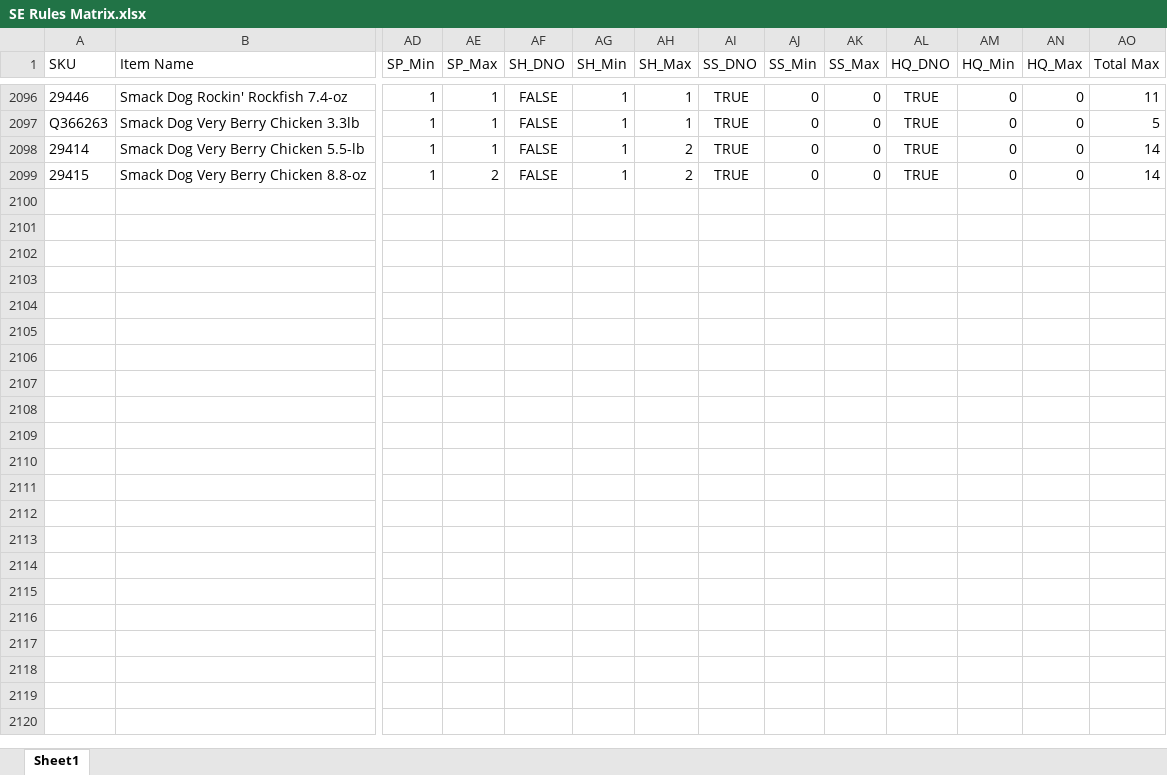
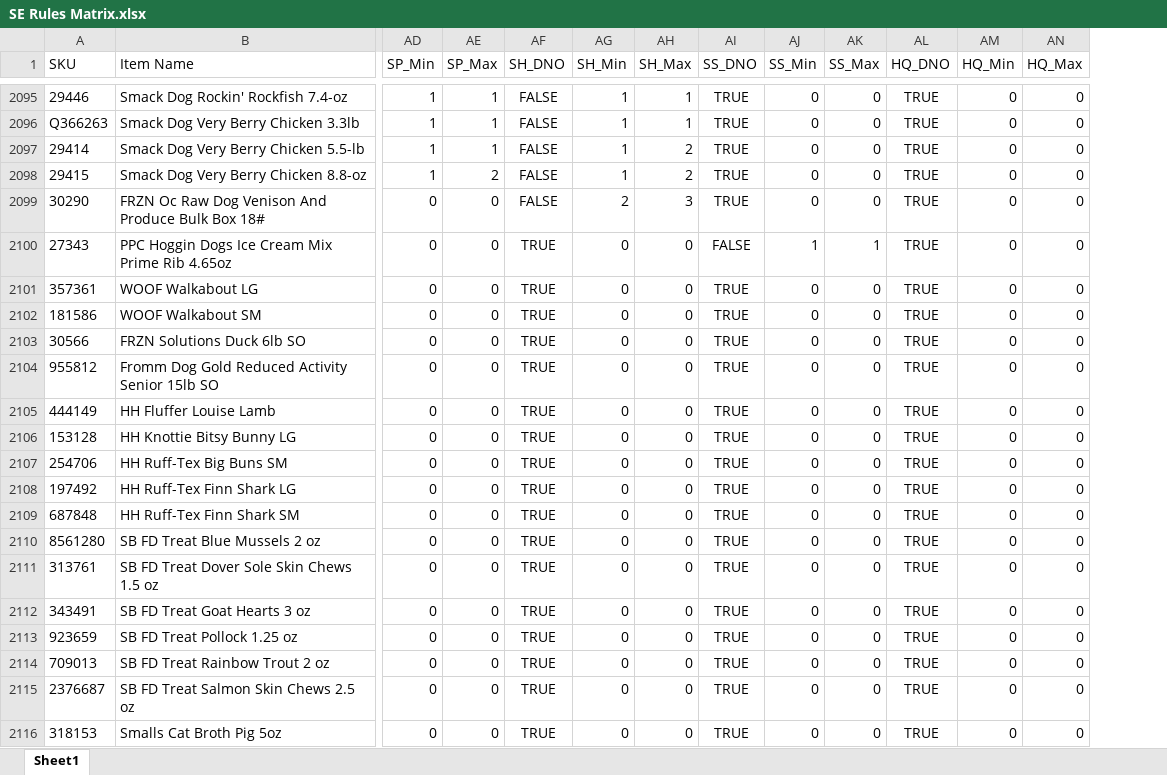
Before and after one commit to RWUnleashedMutt/Vendor-Ordering, an Excel workbook: Data/Rules/SE Rules Matrix.xlsx, sheet Sheet1, drawn as a sheet; only a part is shown, gaps mark what is left out; values as stored, in another font and other column widths than the file's, no borders; removed rows and columns are numbered as before the commit, all else as after; rows hold the shown columns only; the diff covers the shown part only; the diff names each change by its address in the sheet, - before the commit and + after, or states it on an @@ line.

```diff
--- a/Data/Rules/SE Rules Matrix.xlsx (sheet Sheet1)
+++ b/Data/Rules/SE Rules Matrix.xlsx (sheet Sheet1)
-column AO (Total Max), rows 2096-2099: 11 | 5 | 14 | 14
+row 2099: 30290 | FRZN Oc Raw Dog Venison And Produce Bulk Box 18# | 0 | 0 | FALSE | 2 | 3 | TRUE | 0 | 0 | TRUE | 0 | 0
+row 2100: 27343 | PPC Hoggin Dogs Ice Cream Mix Prime Rib 4.65oz | 0 | 0 | TRUE | 0 | 0 | FALSE | 1 | 1 | TRUE | 0 | 0
+row 2101: 357361 | WOOF Walkabout LG | 0 | 0 | TRUE | 0 | 0 | TRUE | 0 | 0 | TRUE | 0 | 0
+row 2102: 181586 | WOOF Walkabout SM | 0 | 0 | TRUE | 0 | 0 | TRUE | 0 | 0 | TRUE | 0 | 0
+row 2103: 30566 | FRZN Solutions Duck 6lb SO | 0 | 0 | TRUE | 0 | 0 | TRUE | 0 | 0 | TRUE | 0 | 0
+row 2104: 955812 | Fromm Dog Gold Reduced Activity Senior 15lb SO | 0 | 0 | TRUE | 0 | 0 | TRUE | 0 | 0 | TRUE | 0 | 0
+row 2105: 444149 | HH Fluffer Louise Lamb | 0 | 0 | TRUE | 0 | 0 | TRUE | 0 | 0 | TRUE | 0 | 0
+row 2106: 153128 | HH Knottie Bitsy Bunny LG | 0 | 0 | TRUE | 0 | 0 | TRUE | 0 | 0 | TRUE | 0 | 0
+row 2107: 254706 | HH Ruff-Tex Big Buns SM | 0 | 0 | TRUE | 0 | 0 | TRUE | 0 | 0 | TRUE | 0 | 0
+row 2108: 197492 | HH Ruff-Tex Finn Shark LG | 0 | 0 | TRUE | 0 | 0 | TRUE | 0 | 0 | TRUE | 0 | 0
+row 2109: 687848 | HH Ruff-Tex Finn Shark SM | 0 | 0 | TRUE | 0 | 0 | TRUE | 0 | 0 | TRUE | 0 | 0
+row 2110: 8561280 | SB FD Treat Blue Mussels 2 oz | 0 | 0 | TRUE | 0 | 0 | TRUE | 0 | 0 | TRUE | 0 | 0
+row 2111: 313761 | SB FD Treat Dover Sole Skin Chews 1.5 oz | 0 | 0 | TRUE | 0 | 0 | TRUE | 0 | 0 | TRUE | 0 | 0
+row 2112: 343491 | SB FD Treat Goat Hearts 3 oz | 0 | 0 | TRUE | 0 | 0 | TRUE | 0 | 0 | TRUE | 0 | 0
+row 2113: 923659 | SB FD Treat Pollock 1.25 oz | 0 | 0 | TRUE | 0 | 0 | TRUE | 0 | 0 | TRUE | 0 | 0
+row 2114: 709013 | SB FD Treat Rainbow Trout 2 oz | 0 | 0 | TRUE | 0 | 0 | TRUE | 0 | 0 | TRUE | 0 | 0
+row 2115: 2376687 | SB FD Treat Salmon Skin Chews 2.5 oz | 0 | 0 | TRUE | 0 | 0 | TRUE | 0 | 0 | TRUE | 0 | 0
+row 2116: 318153 | Smalls Cat Broth Pig 5oz | 0 | 0 | TRUE | 0 | 0 | TRUE | 0 | 0 | TRUE | 0 | 0
```
Also changed, not shown: 4 added rows, 1 removed row and 271 edited cells elsewhere in this sheet, Data/Rules/Bradley Caldwell Rules Matrix.xlsx, Data/Rules/Colorado Pet Treats Rules Matrix.xlsx, 36 other files.
